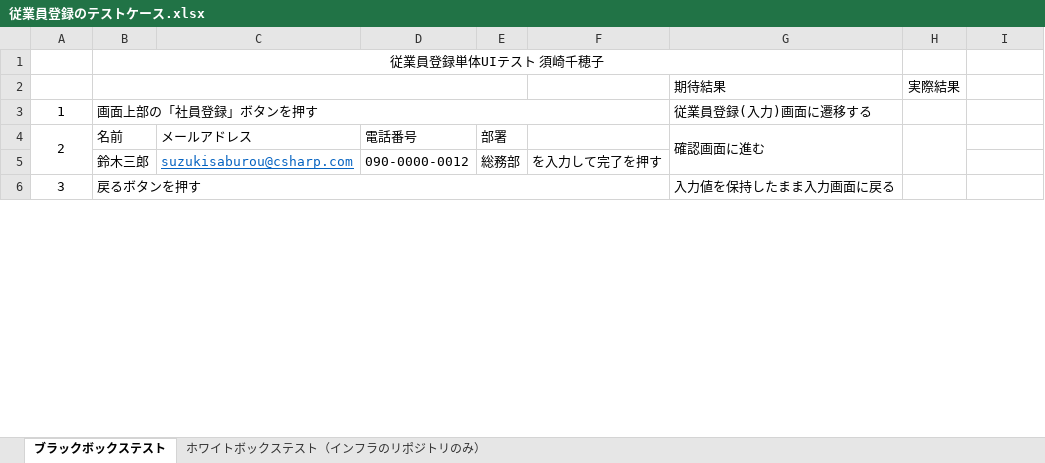
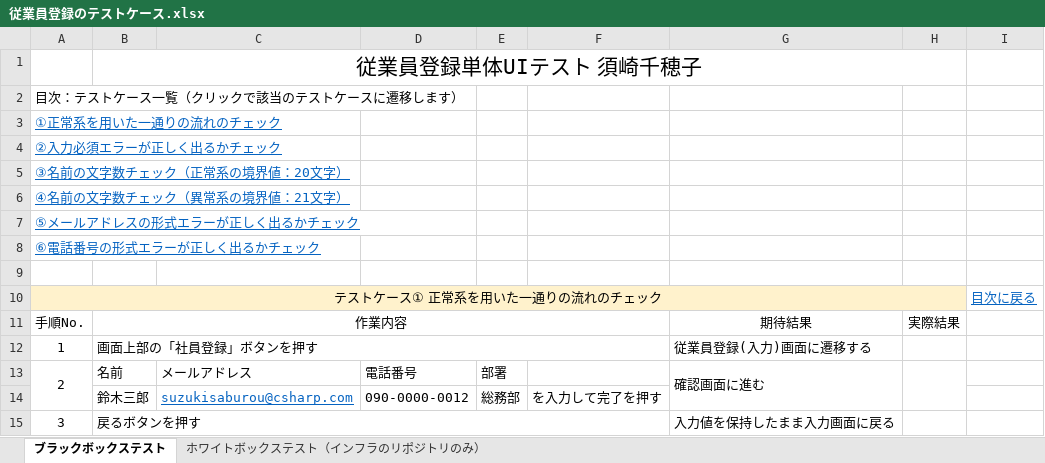
Before and after one commit to Suzaki-0420/csharp_training_202605, an Excel workbook: docs/03_test/従業員登録のテストケース.xlsx, sheet ブラックボックステスト, drawn as a sheet; only a part is shown; values as stored, in another font and other column widths than the file's, no borders; charts and pictures not drawn; removed rows and columns are numbered as before the commit, all else as after; the diff covers the shown part only; the diff names each change by its address in the sheet, - before the commit and + after, or states it on an @@ line.

```diff
--- a/docs/03_test/従業員登録のテストケース.xlsx (sheet ブラックボックステスト)
+++ b/docs/03_test/従業員登録のテストケース.xlsx (sheet ブラックボックステスト)
@@ B1 text size: larger @@
-B1:G1 merged
+B1:H1 merged
+row 2: 目次：テストケース一覧（クリックで該当のテストケースに遷移します）
+row 3: ①正常系を用いた一通りの流れのチェック
+row 4: ②入力必須エラーが正しく出るかチェック
+row 5: ③名前の文字数チェック（正常系の境界値：20文字）
+row 6: ④名前の文字数チェック（異常系の境界値：21文字）
+row 7: ⑤メールアドレスの形式エラーが正しく出るかチェック
+row 8: ⑥電話番号の形式エラーが正しく出るかチェック
-B2:E2 merged
-row 9:  |  |  |  |  |  | 期待結果 | 実際結果
+row 9: (empty)
+row 10: テストケース① 正常系を用いた一通りの流れのチェック |  |  |  |  |  |  |  | 目次に戻る
+row 11: 手順No. | 作業内容 |  |  |  |  | 期待結果 | 実際結果
```
Also changed, not shown: 16 added rows and 7 edited cells elsewhere in this sheet, sheet ホワイトボックステスト（インフラのリポジトリのみ）, charts or pictures, docs/03_test/従業員一覧テストケース.xlsx, docs/03_test/部署登録のテストケース.xlsx, 6 other files.
